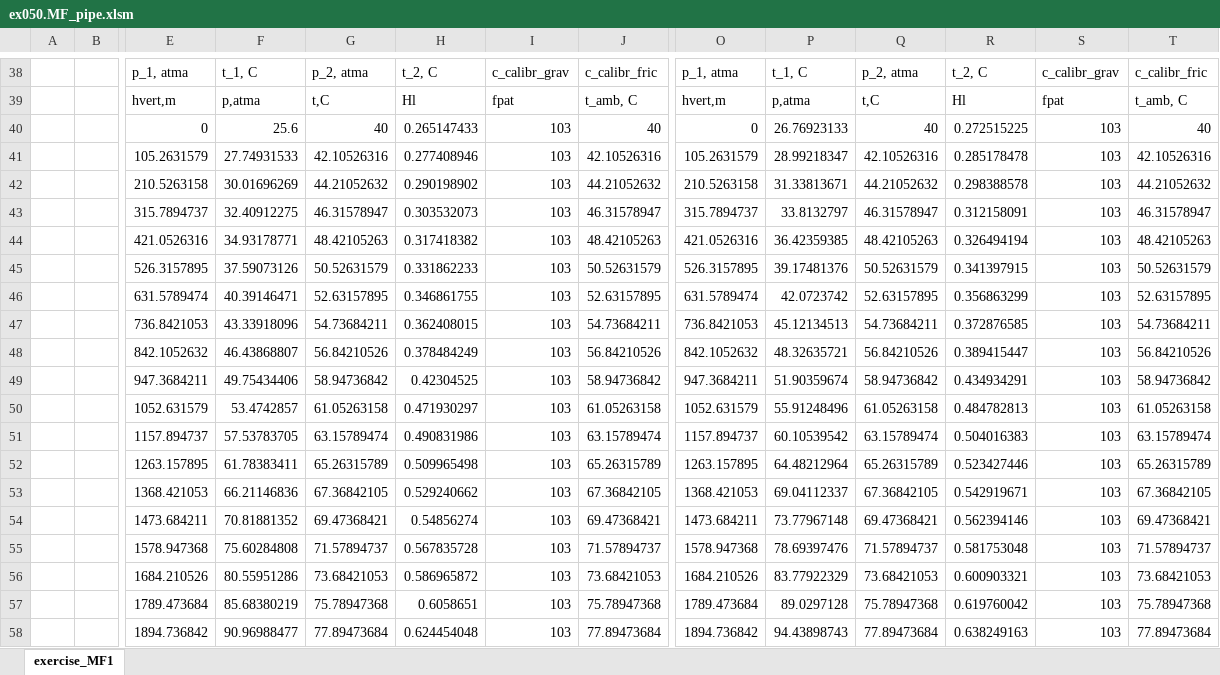
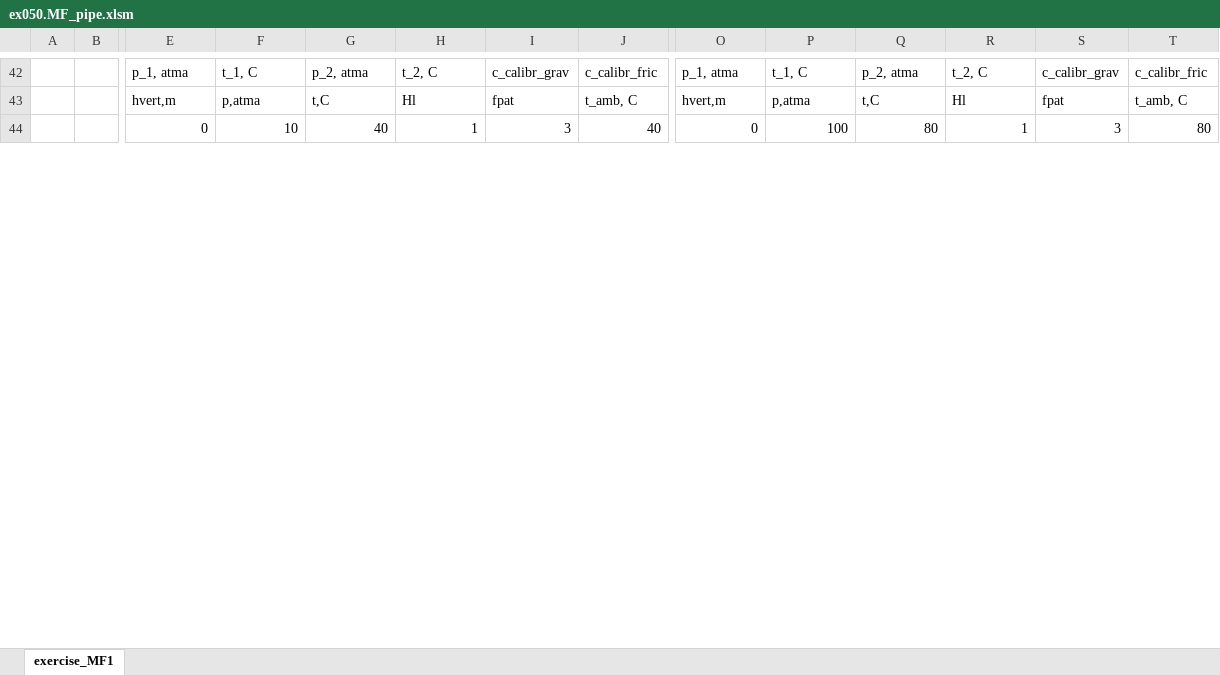
Before and after one commit to unifloc/unifloc_vba, an Excel workbook: examples/ex050.MF_pipe.xlsm, sheet exercise_MF1, drawn as a sheet; only a part is shown, gaps mark what is left out; values as stored, in another font and other column widths than the file's, no cell formats; charts and pictures not drawn; removed rows and columns are numbered as before the commit, all else as after; rows hold the shown columns only; the diff covers the shown part only; the diff names each change by its address in the sheet, - before the commit and + after, or states it on an @@ line.

```diff
--- a/examples/ex050.MF_pipe.xlsm (sheet exercise_MF1)
+++ b/examples/ex050.MF_pipe.xlsm (sheet exercise_MF1)
-F44: 25.6
+F44: 10
-H44: 0.265147433
+H44: 1
-I44: 103
+I44: 3
-P44: 26.76923133
+P44: 100
-Q44: 40
+Q44: 80
-R44: 0.272515225
+R44: 1
-S44: 103
+S44: 3
-T44: 40
+T44: 80
-row 41:  |  | 105.2631579 | 27.74931533 | 42.10526316 | 0.277408946 | 103 | 42.10526316 | 105.2631579 | 28.99218347 | 42.10526316 | 0.285178478 | 103 | 42.10526316
-row 42:  |  | 210.5263158 | 30.01696269 | 44.21052632 | 0.290198902 | 103 | 44.21052632 | 210.5263158 | 31.33813671 | 44.21052632 | 0.298388578 | 103 | 44.21052632
-row 43:  |  | 315.7894737 | 32.40912275 | 46.31578947 | 0.303532073 | 103 | 46.31578947 | 315.7894737 | 33.8132797 | 46.31578947 | 0.312158091 | 103 | 46.31578947
-row 44:  |  | 421.0526316 | 34.93178771 | 48.42105263 | 0.317418382 | 103 | 48.42105263 | 421.0526316 | 36.42359385 | 48.42105263 | 0.326494194 | 103 | 48.42105263
-row 45:  |  | 526.3157895 | 37.59073126 | 50.52631579 | 0.331862233 | 103 | 50.52631579 | 526.3157895 | 39.17481376 | 50.52631579 | 0.341397915 | 103 | 50.52631579
-row 46:  |  | 631.5789474 | 40.39146471 | 52.63157895 | 0.346861755 | 103 | 52.63157895 | 631.5789474 | 42.0723742 | 52.63157895 | 0.356863299 | 103 | 52.63157895
-row 47:  |  | 736.8421053 | 43.33918096 | 54.73684211 | 0.362408015 | 103 | 54.73684211 | 736.8421053 | 45.12134513 | 54.73684211 | 0.372876585 | 103 | 54.73684211
-row 48:  |  | 842.1052632 | 46.43868807 | 56.84210526 | 0.378484249 | 103 | 56.84210526 | 842.1052632 | 48.32635721 | 56.84210526 | 0.389415447 | 103 | 56.84210526
-row 49:  |  | 947.3684211 | 49.75434406 | 58.94736842 | 0.42304525 | 103 | 58.94736842 | 947.3684211 | 51.90359674 | 58.94736842 | 0.434934291 | 103 | 58.94736842
-row 50:  |  | 1052.631579 | 53.4742857 | 61.05263158 | 0.471930297 | 103 | 61.05263158 | 1052.631579 | 55.91248496 | 61.05263158 | 0.484782813 | 103 | 61.05263158
-row 51:  |  | 1157.894737 | 57.53783705 | 63.15789474 | 0.490831986 | 103 | 63.15789474 | 1157.894737 | 60.10539542 | 63.15789474 | 0.504016383 | 103 | 63.15789474
-row 52:  |  | 1263.157895 | 61.78383411 | 65.26315789 | 0.509965498 | 103 | 65.26315789 | 1263.157895 | 64.48212964 | 65.26315789 | 0.523427446 | 103 | 65.26315789
-row 53:  |  | 1368.421053 | 66.21146836 | 67.36842105 | 0.529240662 | 103 | 67.36842105 | 1368.421053 | 69.04112337 | 67.36842105 | 0.542919671 | 103 | 67.36842105
-row 54:  |  | 1473.684211 | 70.81881352 | 69.47368421 | 0.54856274 | 103 | 69.47368421 | 1473.684211 | 73.77967148 | 69.47368421 | 0.562394146 | 103 | 69.47368421
-row 55:  |  | 1578.947368 | 75.60284808 | 71.57894737 | 0.567835728 | 103 | 71.57894737 | 1578.947368 | 78.69397476 | 71.57894737 | 0.581753048 | 103 | 71.57894737
-row 56:  |  | 1684.210526 | 80.55951286 | 73.68421053 | 0.586965872 | 103 | 73.68421053 | 1684.210526 | 83.77922329 | 73.68421053 | 0.600903321 | 103 | 73.68421053
-row 57:  |  | 1789.473684 | 85.68380219 | 75.78947368 | 0.6058651 | 103 | 75.78947368 | 1789.473684 | 89.0297128 | 75.78947368 | 0.619760042 | 103 | 75.78947368
-row 58:  |  | 1894.736842 | 90.96988477 | 77.89473684 | 0.624454048 | 103 | 77.89473684 | 1894.736842 | 94.43898743 | 77.89473684 | 0.638249163 | 103 | 77.89473684
```
Also changed, not shown: 26 added rows, 4 removed rows, 24 edited cells and merged cells elsewhere in this sheet, cell formats, charts or pictures, examples/ex040.MF_choke.xlsm, 26 other files.
